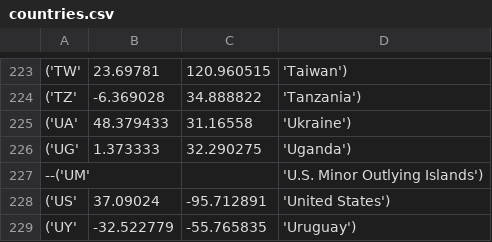
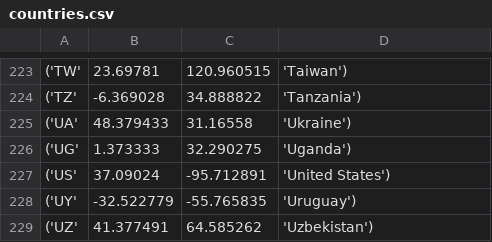
Before and after one commit to athlonneo/flutter_maps, a CSV file: assets/countries.csv, drawn as a sheet; only a part is shown, gaps mark what is left out; the shorter side is filled out with more unchanged rows; the diff names each change by its address in the sheet, - before the commit and + after, or states it on an @@ line.

Commit message:
Update countries.csv

```diff
--- a/assets/countries.csv
+++ b/assets/countries.csv
-row 227: --('UM' |  |  | 'U.S. Minor Outlying Islands')
```
